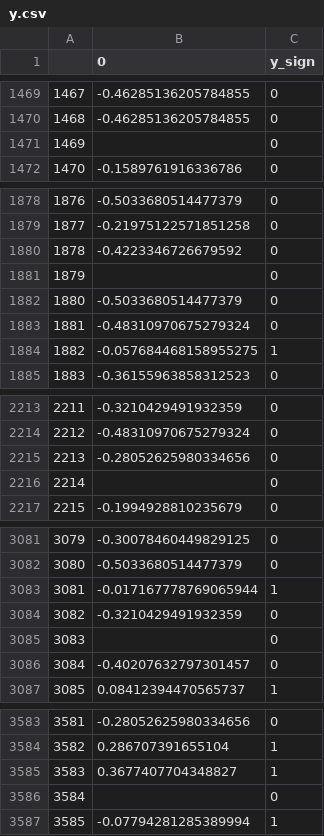
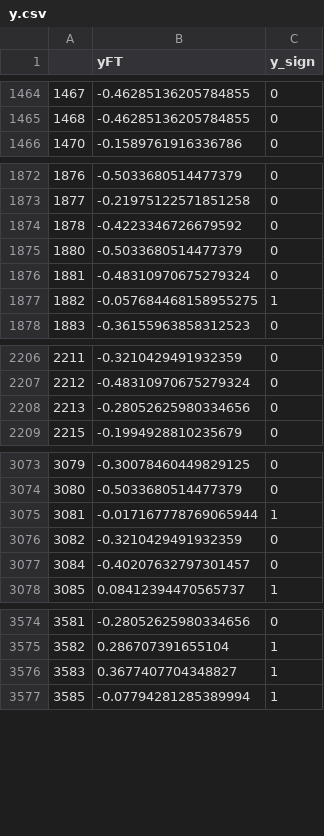
Before and after one commit to TYan18/Predicting-flight-delays, a CSV file: Data Prep Files/y.csv, drawn as a sheet; only a part is shown, gaps mark what is left out; the diff covers the shown part only.

```diff
--- a/Data Prep Files/y.csv
+++ b/Data Prep Files/y.csv
@@ -1 +1 @@
-,0,y_sign
+,yFT,y_sign
@@ -1470,3 +1465,2 @@
 1468,-0.46285136205784855,0
-1469,,0
 1470,-0.1589761916336786,0
@@ -1880,3 +1874,2 @@
 1878,-0.4223346726679592,0
-1879,,0
 1880,-0.5033680514477379,0
@@ -2215,3 +2208,2 @@
 2213,-0.28052625980334656,0
-2214,,0
 2215,-0.1994928810235679,0
@@ -3084,3 +3076,2 @@
 3082,-0.3210429491932359,0
-3083,,0
 3084,-0.40207632797301457,0
@@ -3585,3 +3576,2 @@
 3583,0.3677407704348827,1
-3584,,0
 3585,-0.07794281285389994,1
```
Also changed, not shown: 25 removed rows elsewhere in this file, 1 other file.
